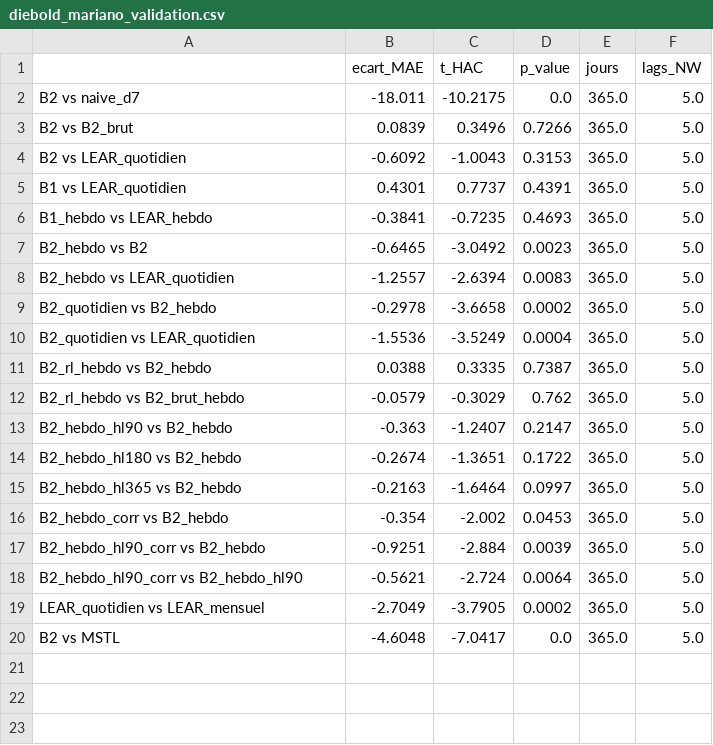
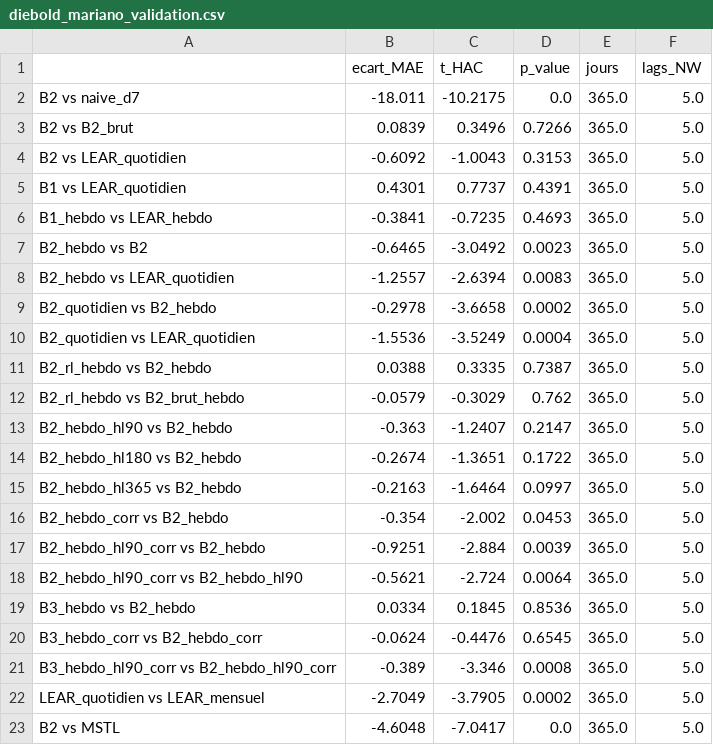
Before and after one commit to Odavdav/spot-prices-prediction, a CSV file: results/diebold_mariano_validation.csv, drawn as a sheet; the diff names each change by its address in the sheet, - before the commit and + after, or states it on an @@ line.

```diff
--- a/results/diebold_mariano_validation.csv
+++ b/results/diebold_mariano_validation.csv
+row 19: B3_hebdo vs B2_hebdo | 0.0334 | 0.1845 | 0.8536 | 365.0 | 5.0
+row 20: B3_hebdo_corr vs B2_hebdo_corr | -0.0624 | -0.4476 | 0.6545 | 365.0 | 5.0
+row 21: B3_hebdo_hl90_corr vs B2_hebdo_hl90_corr | -0.389 | -3.346 | 0.0008 | 365.0 | 5.0
```
Also changed, not shown: results/metrics_rodage.csv, results/metrics_validation.csv, 1 other file.
